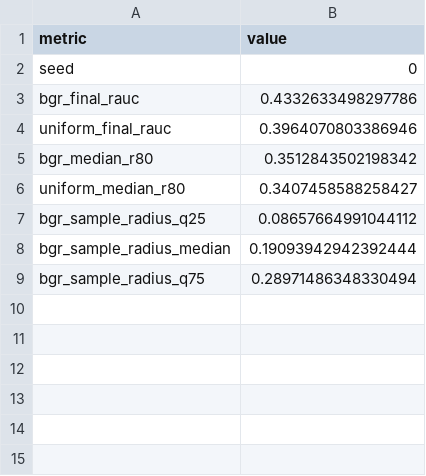
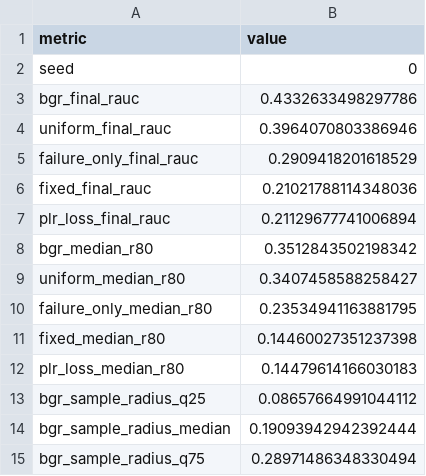
Before and after one commit to J0YY/bgr, a CSV file: paper/figures/boundary_intuition_stats.csv, drawn as a sheet; the diff names each change by its address in the sheet, - before the commit and + after, or states it on an @@ line.

Commit message:
Strengthen boundary recovery figure

```diff
--- a/paper/figures/boundary_intuition_stats.csv
+++ b/paper/figures/boundary_intuition_stats.csv
+row 5: failure_only_final_rauc | 0.2909418201618529
+row 6: fixed_final_rauc | 0.21021788114348036
+row 7: plr_loss_final_rauc | 0.21129677741006894
+row 10: failure_only_median_r80 | 0.23534941163881795
+row 11: fixed_median_r80 | 0.14460027351237398
+row 12: plr_loss_median_r80 | 0.14479614166030183
```
Also changed, not shown: 8 other files.
